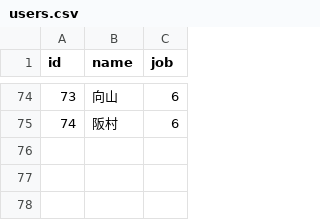
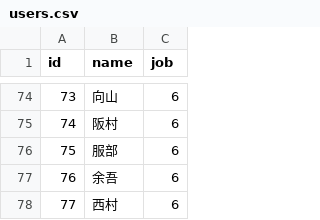
Before and after one commit to KazYam1001/pair_maker, a CSV file: db/csv/users.csv, drawn as a sheet; only a part is shown, gaps mark what is left out; the diff names each change by its address in the sheet, - before the commit and + after, or states it on an @@ line.

Commit message:
update users csv 20200318

```diff
--- a/db/csv/users.csv
+++ b/db/csv/users.csv
+row 76: 75 | 服部 | 6
+row 77: 76 | 余吾 | 6
+row 78: 77 | 西村 | 6
```
